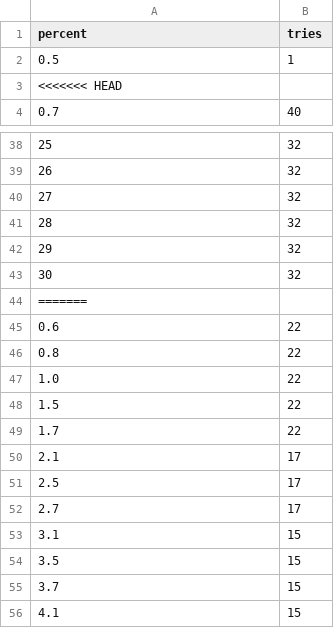
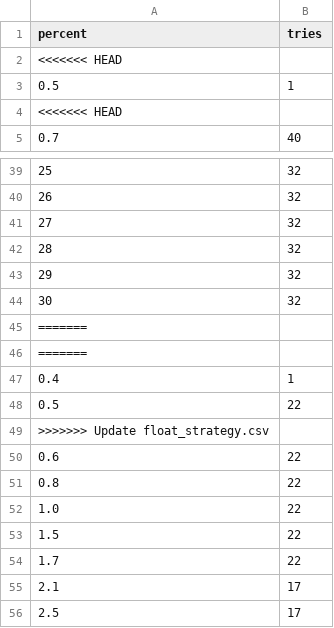
Before and after one commit to esemi/backtester, a CSV file: etc/float_strategy.csv, drawn as a sheet; only a part is shown, gaps mark what is left out; the shorter side is filled out with more unchanged rows.

Commit message:
Update float_strategy.csv

```diff
--- a/etc/float_strategy.csv
+++ b/etc/float_strategy.csv
@@ -1,2 +1,3 @@
 percent,tries
+<<<<<<< HEAD
 0.5,1
@@ -44,2 +45,6 @@ percent,tries
 =======
+=======
+0.4,1
+0.5,22
+>>>>>>> Update float_strategy.csv
 0.6,22
```
